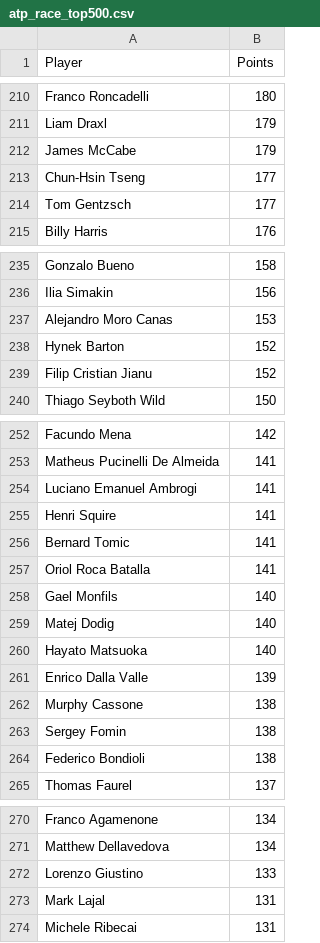
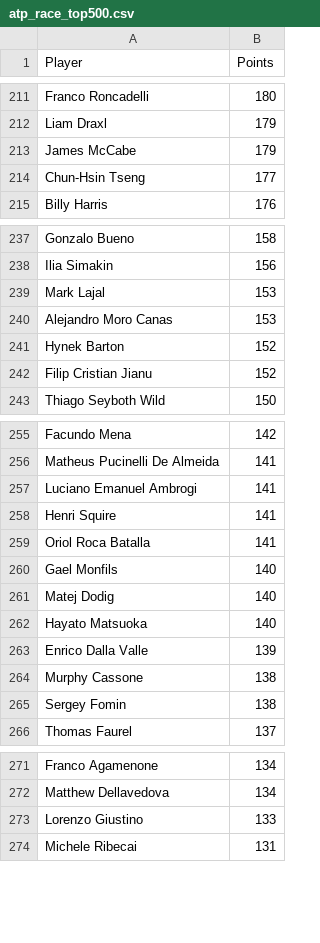
Before and after one commit to peterblum20/ATP-Race-Data, a CSV file: atp_race_top500.csv, drawn as a sheet; only a part is shown, gaps mark what is left out; removed rows and columns are numbered as before the commit, all else as after; the diff covers the shown part only; the diff names each change by its address in the sheet, - before the commit and + after, or states it on an @@ line.

```diff
--- a/atp_race_top500.csv
+++ b/atp_race_top500.csv
-row 214: Tom Gentzsch | 177
+row 239: Mark Lajal | 153
-row 256: Bernard Tomic | 141
-row 264: Federico Bondioli | 138
-row 273: Mark Lajal | 131
```
Also changed, not shown: 12 added rows, 9 removed rows and 1 edited cell elsewhere in this file, wta_race_top500.csv.
